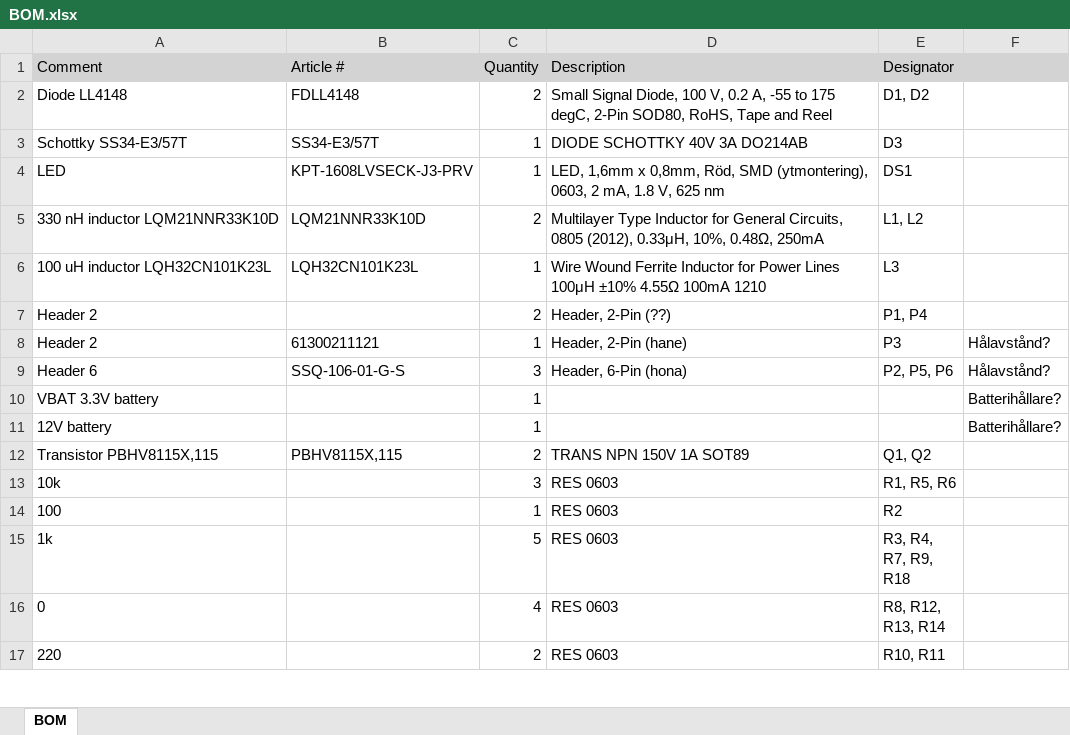
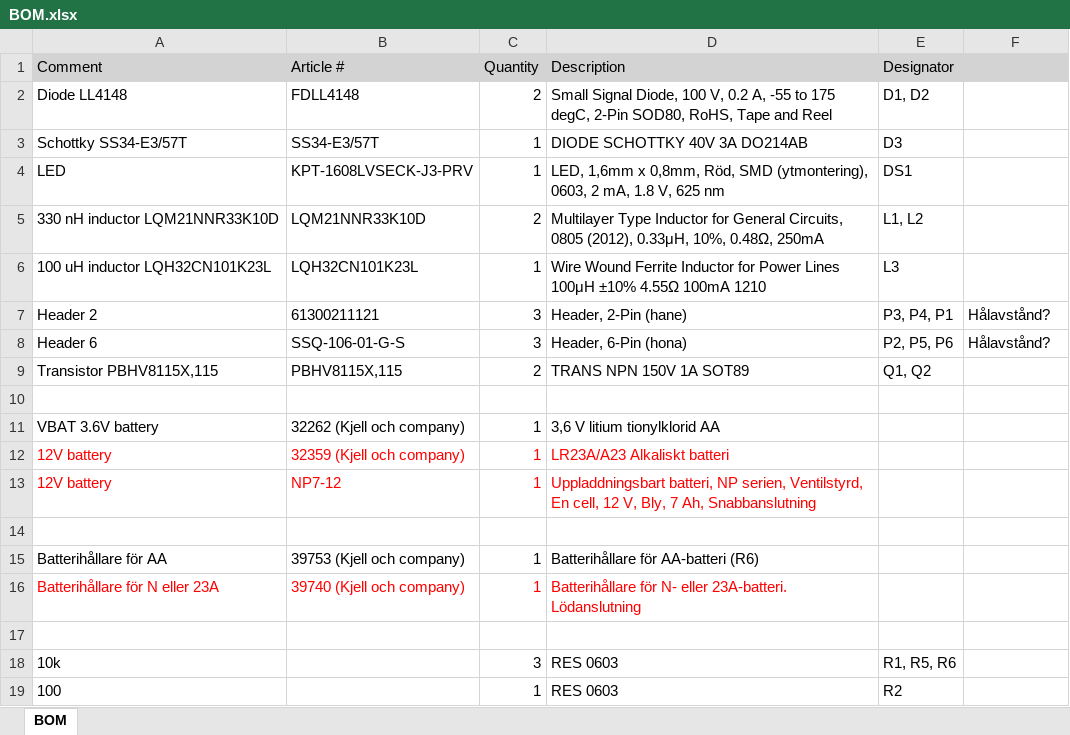
Before and after one commit to vaad19uj/Altium-project, an Excel workbook: Datasheets and documents/BOM.xlsx, sheet BOM, drawn as a sheet; only a part is shown; the shorter side is filled out with more unchanged rows; values as stored, in another font and other column widths than the file's, no borders; removed rows and columns are numbered as before the commit, all else as after; the diff names each change by its address in the sheet, - before the commit and + after, or states it on an @@ line.

Commit message:
BOM updates

```diff
--- a/Datasheets and documents/BOM.xlsx (sheet BOM)
+++ b/Datasheets and documents/BOM.xlsx (sheet BOM)
-row 7: Header 2 |  | 2 | Header, 2-Pin (??) | P1, P4
-C7 (Quantity): 1
+C7 (Quantity): 3
-E7 (Designator): P3
+E7 (Designator): P3, P4, P1
-row 10: VBAT 3.3V battery |  | 1 |  |  | Batterihållare?
-row 11: 12V battery |  | 1 |  |  | Batterihållare?
+row 10: (empty)
+row 11: VBAT 3.6V battery | 32262 (Kjell och company) | 1 | 3,6 V litium tionylklorid AA
+row 12: 12V battery | 32359 (Kjell och company) | 1 | LR23A/A23 Alkaliskt batteri
+row 13: 12V battery | NP7-12 | 1 | Uppladdningsbart batteri, NP serien, Ventilstyrd, En cell, 12 V, Bly, 7 Ah, Snabbanslutning
+row 14: (empty)
+row 15: Batterihållare för AA | 39753 (Kjell och company) | 1 | Batterihållare för AA-batteri (R6)
+row 16: Batterihållare för N eller 23A | 39740 (Kjell och company) | 1 | Batterihållare för N- eller 23A-batteri. Lödanslutning
+row 17: (empty)
```
